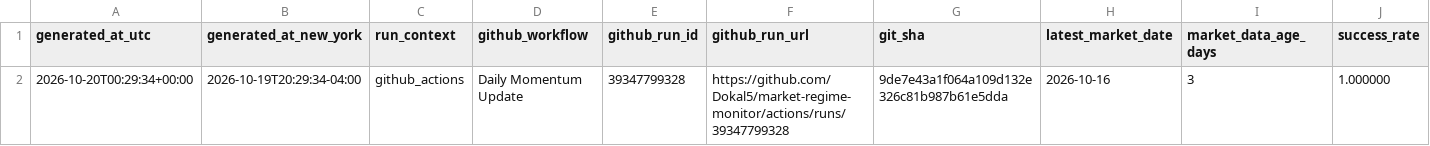
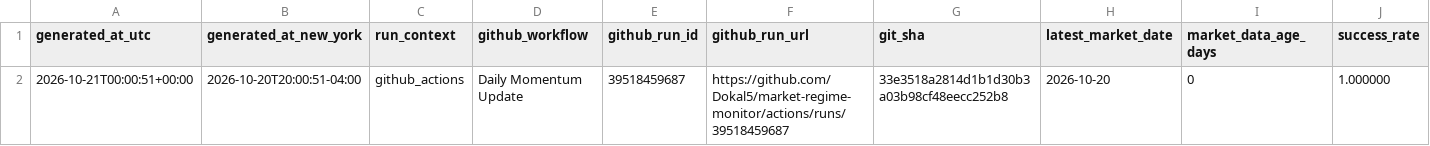
Before and after one commit to Dokal5/market-regime-monitor, a CSV file: outputs/update_health.csv, drawn as a sheet; only a part is shown; removed rows and columns are numbered as before the commit, all else as after; rows hold the shown columns only; the diff names each change by its address in the sheet, - before the commit and + after, or states it on an @@ line.

```diff
--- a/outputs/update_health.csv
+++ b/outputs/update_health.csv
-row 2: 2026-10-20T00:29:34+00:00 | 2026-10-19T20:29:34-04:00 | github_actions | Daily Momentum Update | 39347799328 | https://github.com/Dokal5/market-regime-monitor/actions/runs/39347799328 | 9de7e43a1f064a109d132e326c81b987b61e5dda | 2026-10-16 | 3 | 1.000000
+row 2: 2026-10-21T00:00:51+00:00 | 2026-10-20T20:00:51-04:00 | github_actions | Daily Momentum Update | 39518459687 | https://github.com/Dokal5/market-regime-monitor/actions/runs/39518459687 | 33e3518a2814d1b1d30b3a03b98cf48eecc252b8 | 2026-10-20 | 0 | 1.000000
```
Also changed, not shown: outputs/data_quality.csv, outputs/history/industry_rotation_history.csv, 8 other files.
